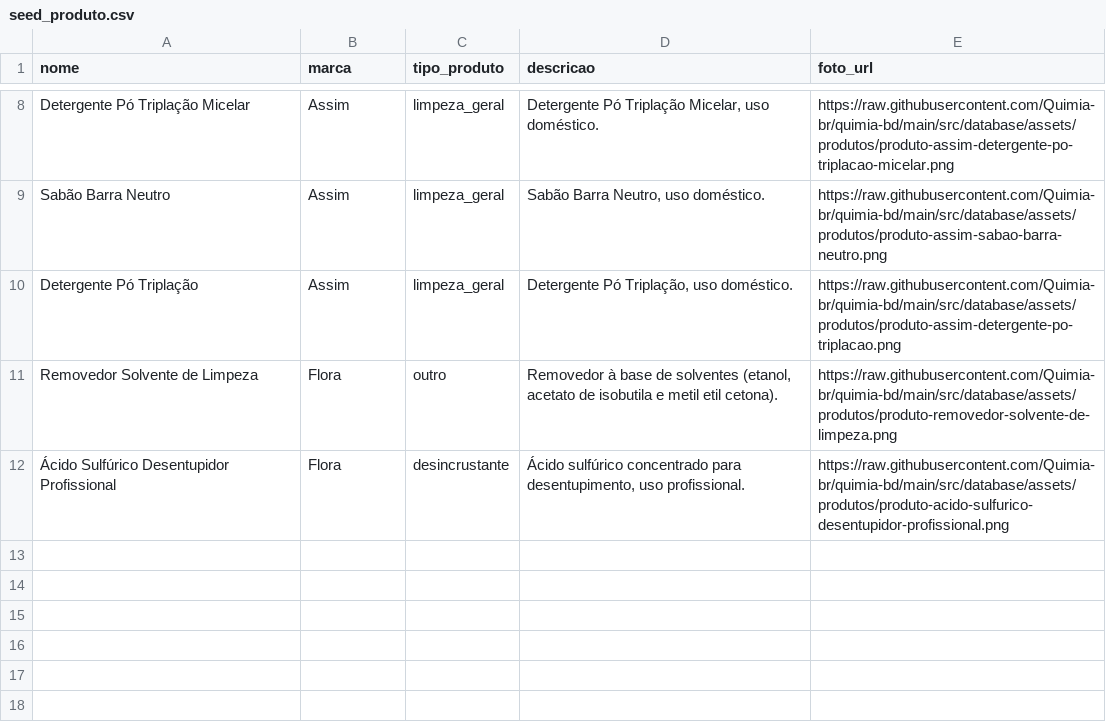
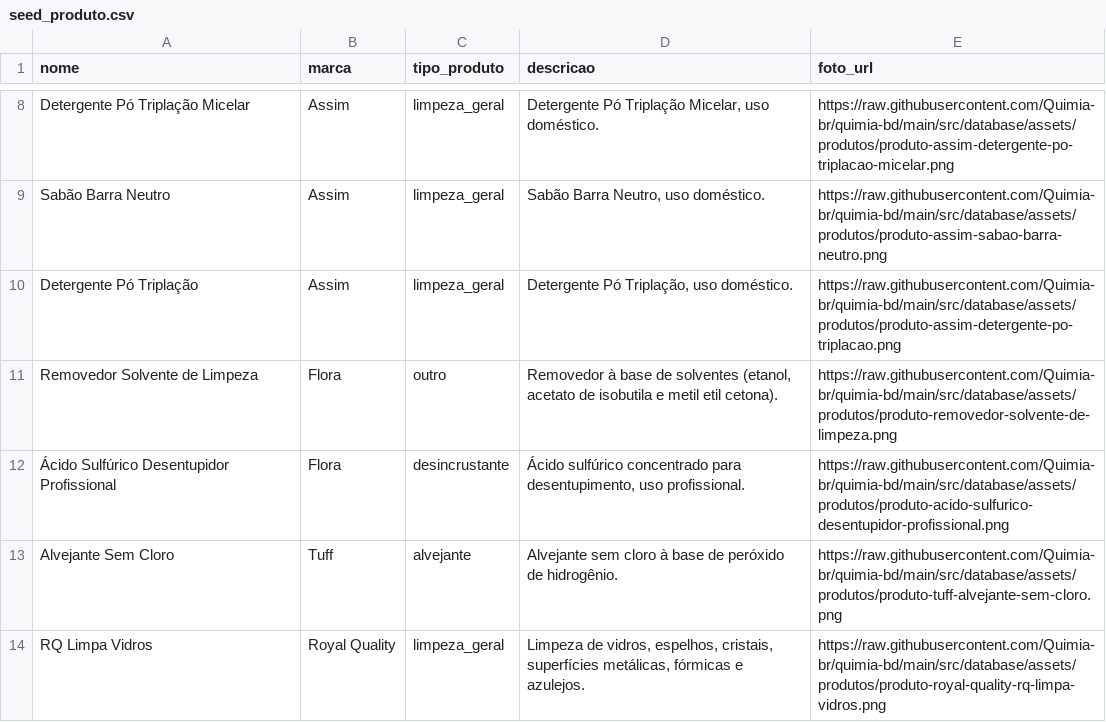
Before and after one commit to Quimia-br/quimia-bd, a CSV file: src/database/sql/data_load/seeds/seed_produto.csv, drawn as a sheet; only a part is shown, gaps mark what is left out.

Commit message:
feat(seeds): Alvejante Sem Cloro (Tuff) e RQ Limpa Vidros (Royal Quality) com FDS

```diff
--- a/src/database/sql/data_load/seeds/seed_produto.csv
+++ b/src/database/sql/data_load/seeds/seed_produto.csv
@@ -12 +12,3 @@ Removedor Solvente de Limpeza,Flora,outro,"Removedor à base de solventes (etano
 Ácido Sulfúrico Desentupidor Profissional,Flora,desincrustante,"Ácido sulfúrico concentrado para desentupimento, uso profissional.",https://raw.githubusercontent.com/Quimia-br/quimia-bd/main/src/database/assets/produtos/produto-acido-sulfurico-desentupidor-profissional.png
+Alvejante Sem Cloro,Tuff,alvejante,Alvejante sem cloro à base de peróxido de hidrogênio.,https://raw.githubusercontent.com/Quimia-br/quimia-bd/main/src/database/assets/produtos/produto-tuff-alvejante-sem-cloro.png
+RQ Limpa Vidros,Royal Quality,limpeza_geral,"Limpeza de vidros, espelhos, cristais, superfícies metálicas, fórmicas e azulejos.",https://raw.githubusercontent.com/Quimia-br/quimia-bd/main/src/database/assets/produtos/produto-royal-quality-rq-limpa-vidros.png
```
Also changed, not shown: src/database/sql/data_load/seeds/fds/fds_produto.csv, 2 other files.
